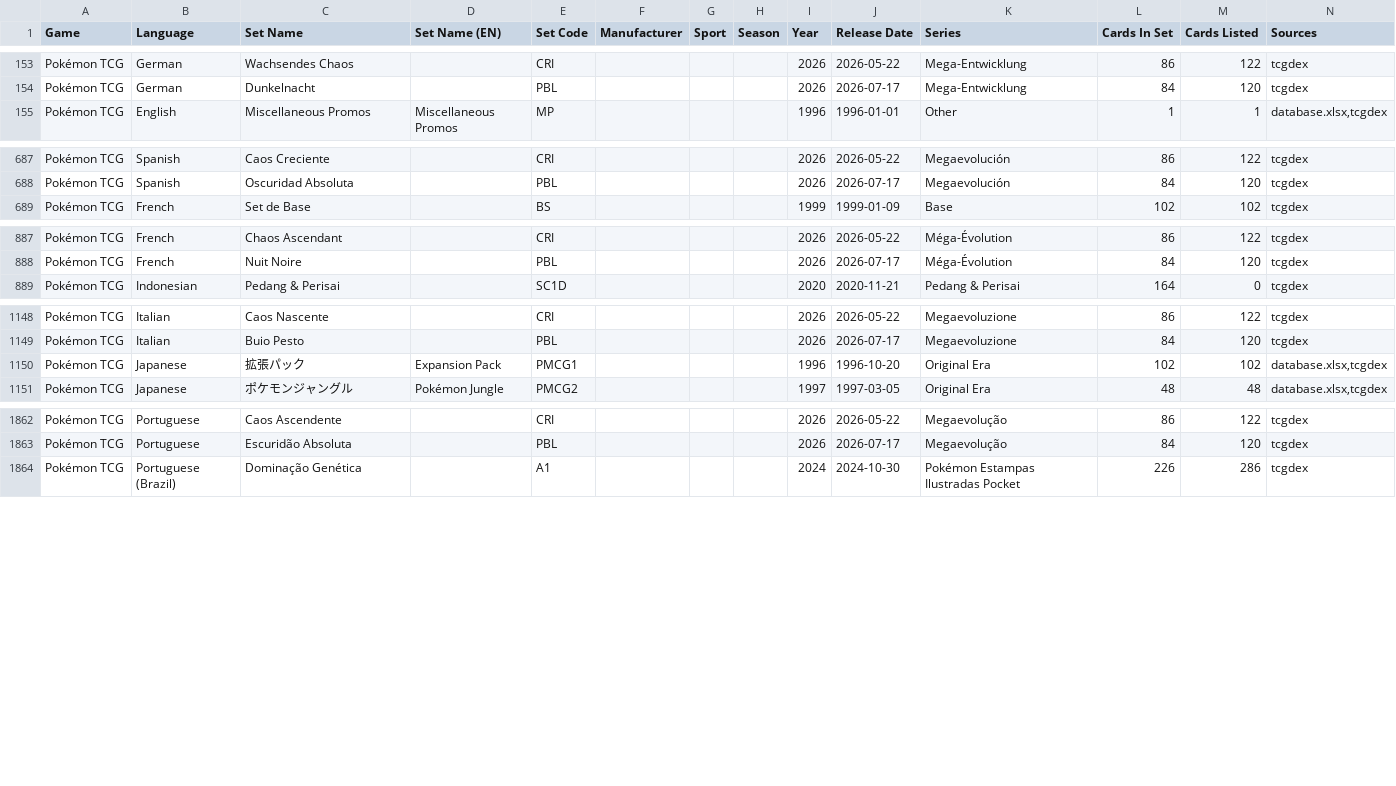
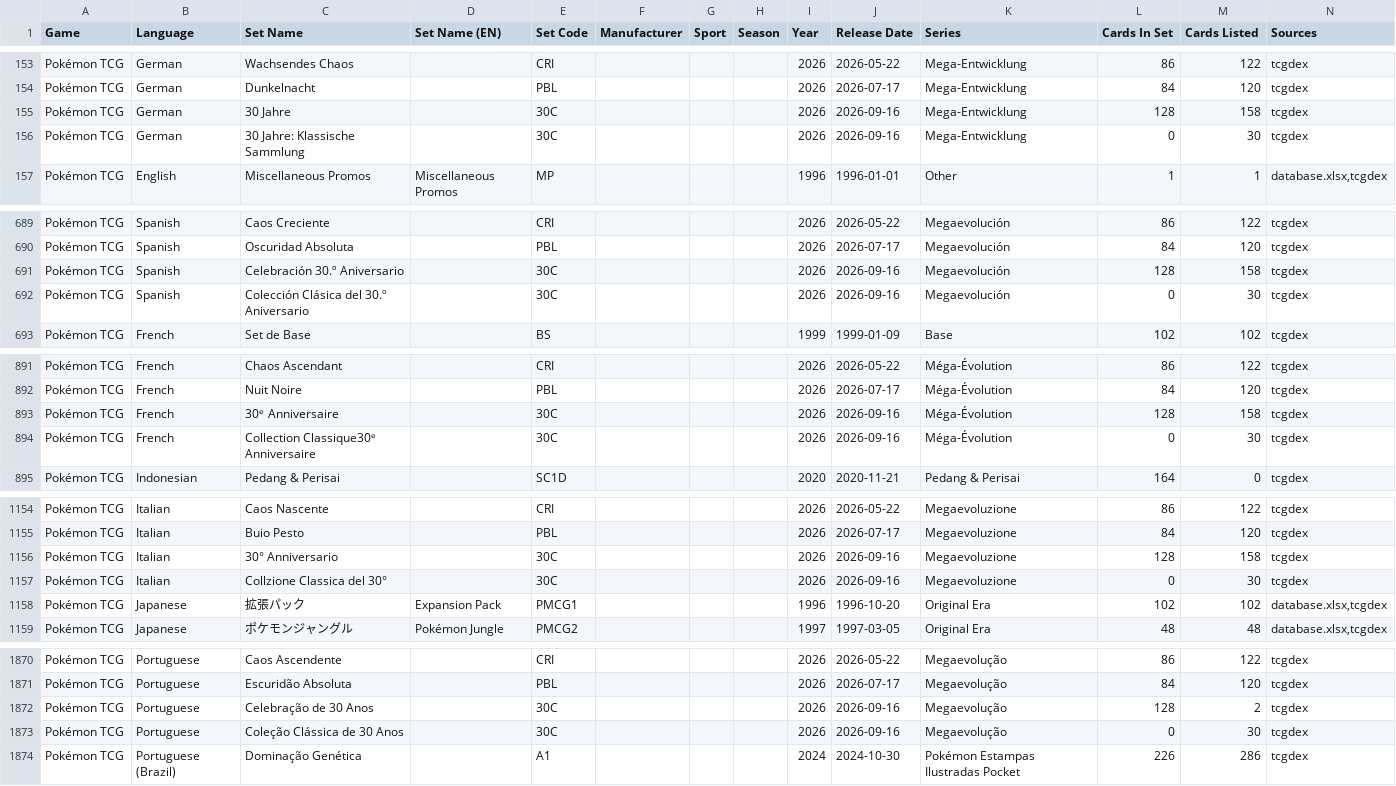
Before and after one commit to faebeanie94/tfg-tcg-database, a CSV file: exports/sets.csv, drawn as a sheet; only a part is shown, gaps mark what is left out; the diff covers the shown part only.

```diff
--- a/exports/sets.csv
+++ b/exports/sets.csv
@@ -154,2 +154,4 @@ Pokémon TCG,German,Wachsendes Chaos,,CRI,,,,2026,2026-05-22,Mega-Entwicklung,86
 Pokémon TCG,German,Dunkelnacht,,PBL,,,,2026,2026-07-17,Mega-Entwicklung,84,120,tcgdex
+Pokémon TCG,German,30 Jahre,,30C,,,,2026,2026-09-16,Mega-Entwicklung,128,158,tcgdex
+Pokémon TCG,German,30 Jahre: Klassische Sammlung,,30C,,,,2026,2026-09-16,Mega-Entwicklung,0,30,tcgdex
 Pokémon TCG,English,Miscellaneous Promos,Miscellaneous Promos,MP,,,,1996,1996-01-01,Other,1,1,"database.xlsx,tcgdex"
@@ -688,2 +690,4 @@ Pokémon TCG,Spanish,Caos Creciente,,CRI,,,,2026,2026-05-22,Megaevolución,86,12
 Pokémon TCG,Spanish,Oscuridad Absoluta,,PBL,,,,2026,2026-07-17,Megaevolución,84,120,tcgdex
+Pokémon TCG,Spanish,Celebración 30.º Aniversario,,30C,,,,2026,2026-09-16,Megaevolución,128,158,tcgdex
+Pokémon TCG,Spanish,Colección Clásica del 30.º Aniversario,,30C,,,,2026,2026-09-16,Megaevolución,0,30,tcgdex
 Pokémon TCG,French,Set de Base,,BS,,,,1999,1999-01-09,Base,102,102,tcgdex
@@ -888,2 +892,4 @@ Pokémon TCG,French,Chaos Ascendant,,CRI,,,,2026,2026-05-22,Méga-Évolution,86,
 Pokémon TCG,French,Nuit Noire,,PBL,,,,2026,2026-07-17,Méga-Évolution,84,120,tcgdex
+Pokémon TCG,French,30ᵉ Anniversaire,,30C,,,,2026,2026-09-16,Méga-Évolution,128,158,tcgdex
+Pokémon TCG,French,Collection Classique30ᵉ Anniversaire,,30C,,,,2026,2026-09-16,Méga-Évolution,0,30,tcgdex
 Pokémon TCG,Indonesian,Pedang & Perisai,,SC1D,,,,2020,2020-11-21,Pedang & Perisai,164,0,tcgdex
@@ -1149,2 +1155,4 @@ Pokémon TCG,Italian,Caos Nascente,,CRI,,,,2026,2026-05-22,Megaevoluzione,86,122
 Pokémon TCG,Italian,Buio Pesto,,PBL,,,,2026,2026-07-17,Megaevoluzione,84,120,tcgdex
+Pokémon TCG,Italian,30° Anniversario,,30C,,,,2026,2026-09-16,Megaevoluzione,128,158,tcgdex
+Pokémon TCG,Italian,Collzione Classica del 30°,,30C,,,,2026,2026-09-16,Megaevoluzione,0,30,tcgdex
 Pokémon TCG,Japanese,拡張パック,Expansion Pack,PMCG1,,,,1996,1996-10-20,Original Era,102,102,"database.xlsx,tcgdex"
@@ -1863,2 +1871,4 @@ Pokémon TCG,Portuguese,Caos Ascendente,,CRI,,,,2026,2026-05-22,Megaevolução,8
 Pokémon TCG,Portuguese,Escuridão Absoluta,,PBL,,,,2026,2026-07-17,Megaevolução,84,120,tcgdex
+Pokémon TCG,Portuguese,Celebração de 30 Anos,,30C,,,,2026,2026-09-16,Megaevolução,128,2,tcgdex
+Pokémon TCG,Portuguese,Coleção Clássica de 30 Anos,,30C,,,,2026,2026-09-16,Megaevolução,0,30,tcgdex
 Pokémon TCG,Portuguese (Brazil),Dominação Genética,,A1,,,,2024,2024-10-30,Pokémon Estampas Ilustradas Pocket,226,286,tcgdex
```
Also changed, not shown: 6 edited cells elsewhere in this file, exports/reconciliation.csv, 3 other files.
